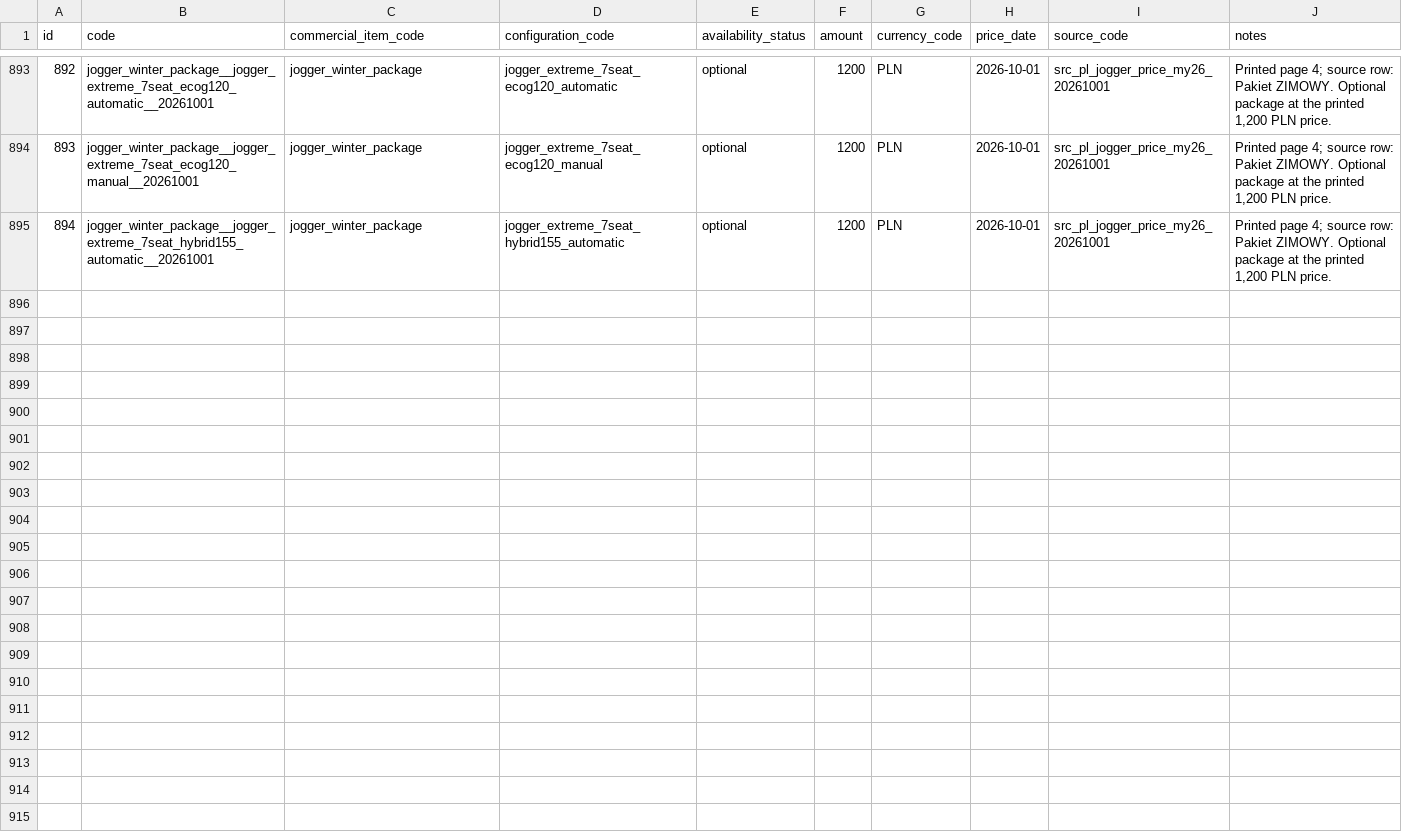
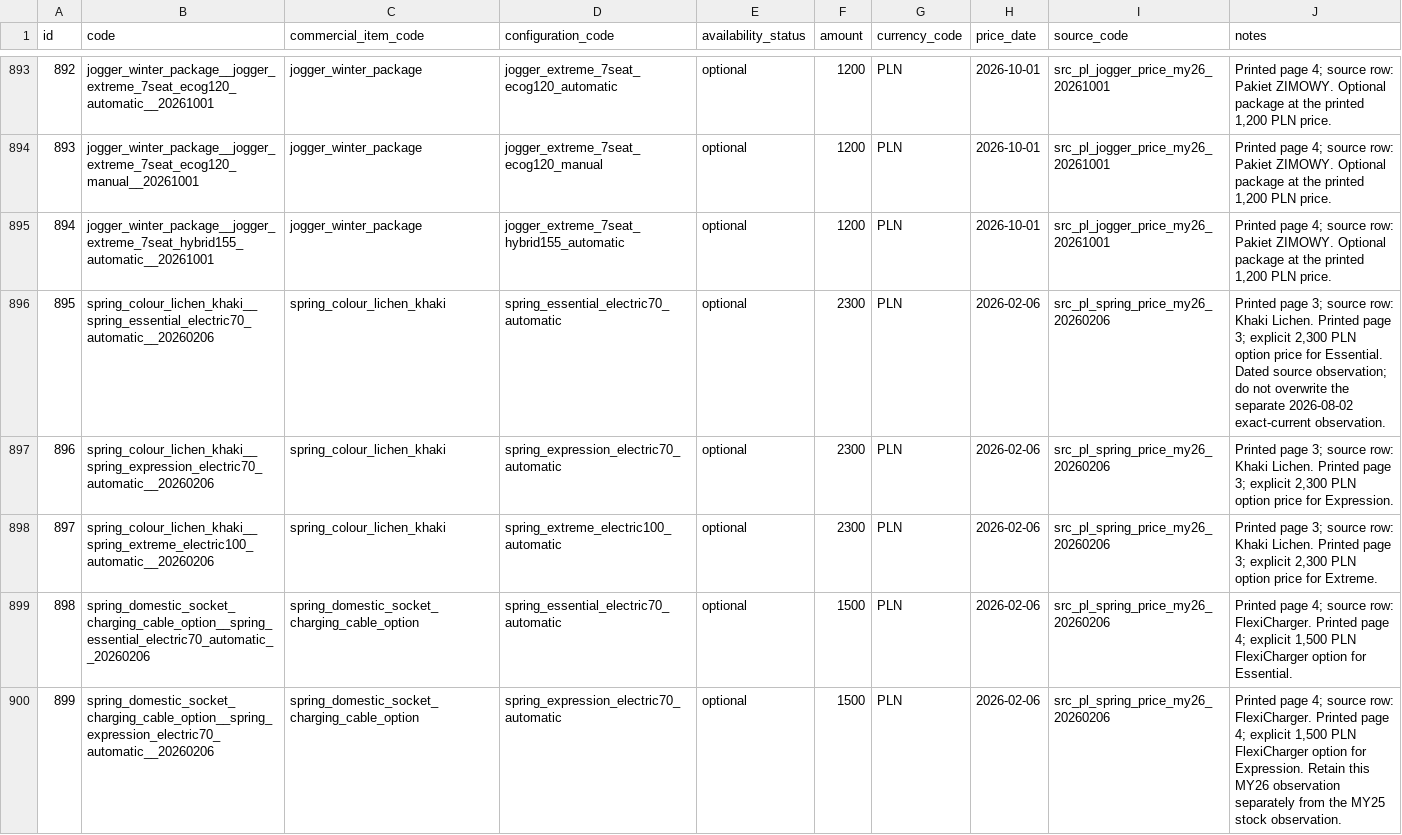
Before and after one commit to xbodzio7/Dacia-Knowledge-Base, a CSV file: data/master/commercial_item_configurations.csv, drawn as a sheet; only a part is shown, gaps mark what is left out; the diff covers the shown part only; the diff names each change by its address in the sheet, - before the commit and + after, or states it on an @@ line.

Commit message:
data(spring): apply reviewed MY26 source-backed observations

```diff
--- a/data/master/commercial_item_configurations.csv
+++ b/data/master/commercial_item_configurations.csv
+row 896: 895 | spring_colour_lichen_khaki__spring_essential_electric70_automatic__20260206 | spring_colour_lichen_khaki | spring_essential_electric70_automatic | optional | 2300 | PLN | 2026-02-06 | src_pl_spring_price_my26_20260206 | Printed page 3; source row: Khaki Lichen. Printed page 3; explicit 2,300 PLN option price for Essential. Dated source observation; do not overwrite the separate 2026-08-02 exact-current observation.
+row 897: 896 | spring_colour_lichen_khaki__spring_expression_electric70_automatic__20260206 | spring_colour_lichen_khaki | spring_expression_electric70_automatic | optional | 2300 | PLN | 2026-02-06 | src_pl_spring_price_my26_20260206 | Printed page 3; source row: Khaki Lichen. Printed page 3; explicit 2,300 PLN option price for Expression.
+row 898: 897 | spring_colour_lichen_khaki__spring_extreme_electric100_automatic__20260206 | spring_colour_lichen_khaki | spring_extreme_electric100_automatic | optional | 2300 | PLN | 2026-02-06 | src_pl_spring_price_my26_20260206 | Printed page 3; source row: Khaki Lichen. Printed page 3; explicit 2,300 PLN option price for Extreme.
+row 899: 898 | spring_domestic_socket_charging_cable_option__spring_essential_electric70_automatic__20260206 | spring_domestic_socket_charging_cable_option | spring_essential_electric70_automatic | optional | 1500 | PLN | 2026-02-06 | src_pl_spring_price_my26_20260206 | Printed page 4; source row: FlexiCharger. Printed page 4; explicit 1,500 PLN FlexiCharger option for Essential.
+row 900: 899 | spring_domestic_socket_charging_cable_option__spring_expression_electric70_automatic__20260206 | spring_domestic_socket_charging_cable_option | spring_expression_electric70_automatic | optional | 1500 | PLN | 2026-02-06 | src_pl_spring_price_my26_20260206 | Printed page 4; source row: FlexiCharger. Printed page 4; explicit 1,500 PLN FlexiCharger option for Expression. Retain this MY26 observation separately from the MY25 stock observation.
```
Also changed, not shown: 5 added rows elsewhere in this file.
